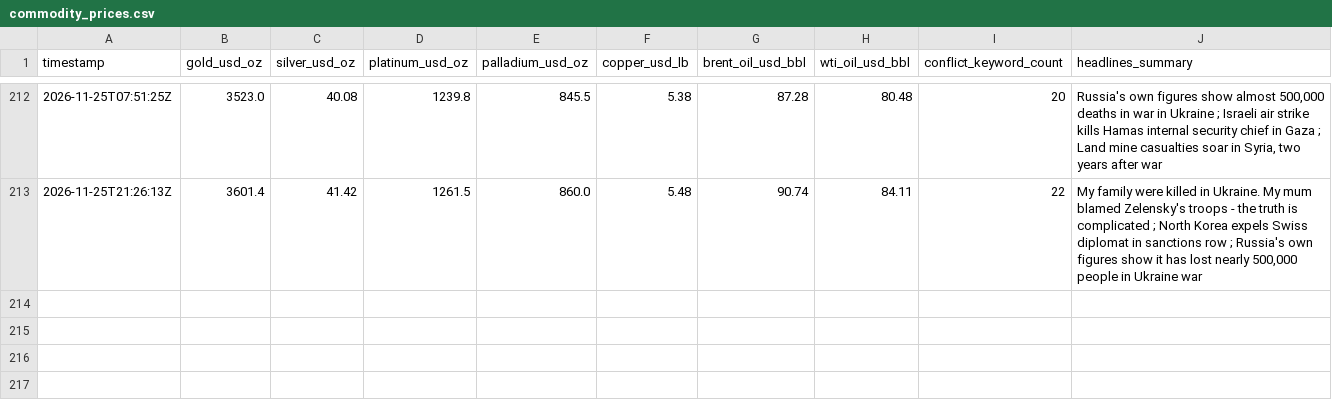
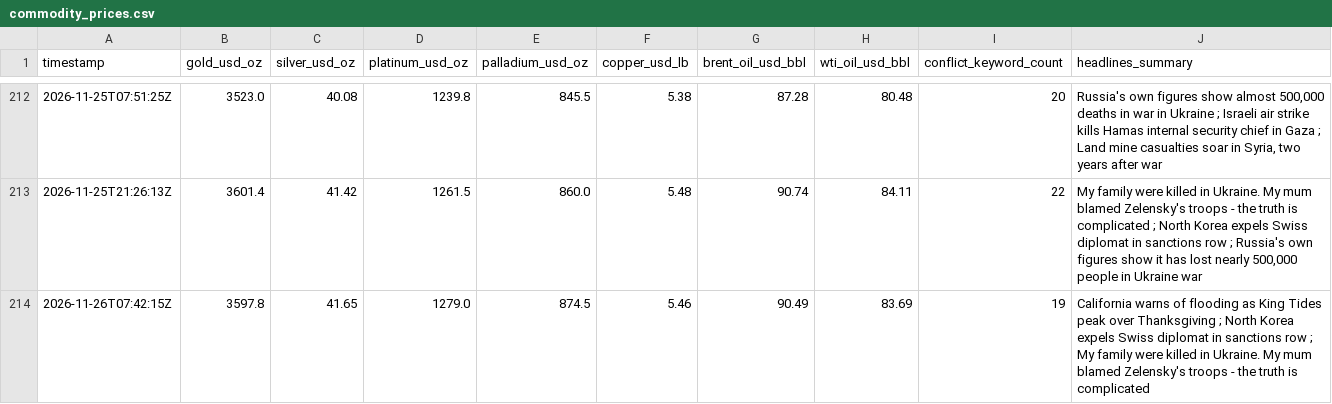
Before and after one commit to vulevu228/MacroConflictTracker, a CSV file: commodity_prices.csv, drawn as a sheet; only a part is shown, gaps mark what is left out; the diff names each change by its address in the sheet, - before the commit and + after, or states it on an @@ line.

```diff
--- a/commodity_prices.csv
+++ b/commodity_prices.csv
+row 214: 2026-11-26T07:42:15Z | 3597.8 | 41.65 | 1279.0 | 874.5 | 5.46 | 90.49 | 83.69 | 19 | California warns of flooding as King Tides peak over Thanksgiving ; North Korea expels Swiss diplomat in sanctions row ; My family were killed in Ukraine. My mum blamed Zelensky's troops - the truth is complicated
```
